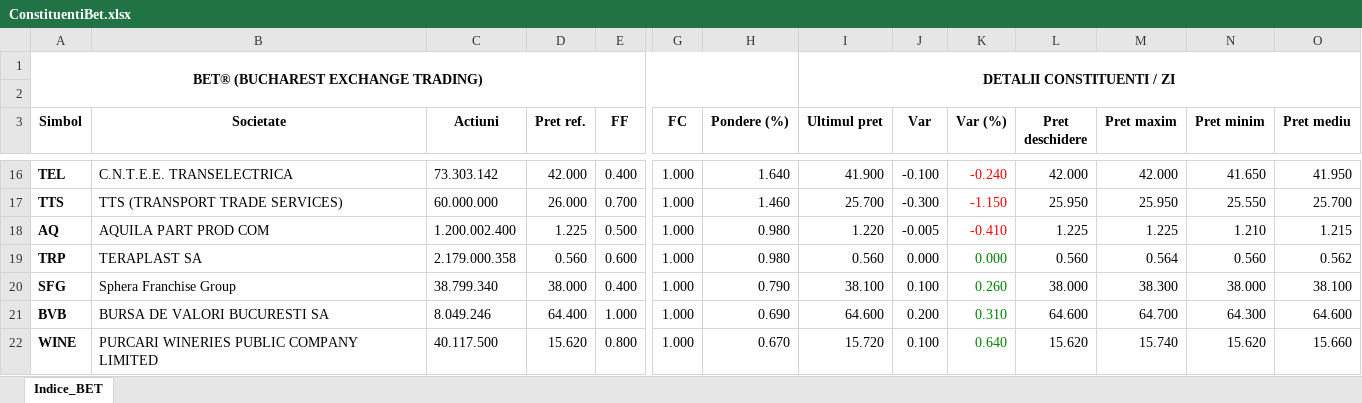
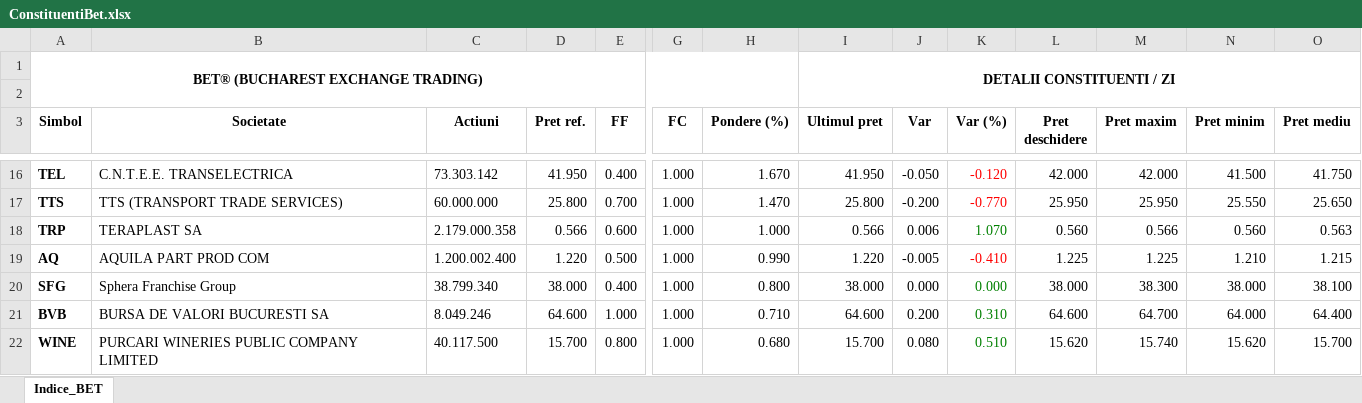
Before and after one commit to TheLouget/WebScrapingApp, an Excel workbook: ConstituentiBet.xlsx, sheet Indice_BET, drawn as a sheet; only a part is shown, gaps mark what is left out; values as stored, in another font and other column widths than the file's, no borders; removed rows and columns are numbered as before the commit, all else as after; rows hold the shown columns only; the diff covers the shown part only; the diff names each change by its address in the sheet, - before the commit and + after, or states it on an @@ line.

```diff
--- a/ConstituentiBet.xlsx (sheet Indice_BET)
+++ b/ConstituentiBet.xlsx (sheet Indice_BET)
-D16 (Pret ref.): 42.000
+D16 (Pret ref.): 41.950
-H16 (Pondere (%)): 1.640
+H16 (Pondere (%)): 1.670
-I16 (Ultimul pret): 41.900
+I16 (Ultimul pret): 41.950
-J16 (Var): -0.100
+J16 (Var): -0.050
-K16 (Var (%)): -0.240
+K16 (Var (%)): -0.120
-N16 (Pret minim): 41.650
+N16 (Pret minim): 41.500
-O16 (Pret mediu): 41.950
+O16 (Pret mediu): 41.750
-D17 (Pret ref.): 26.000
+D17 (Pret ref.): 25.800
-H17 (Pondere (%)): 1.460
+H17 (Pondere (%)): 1.470
-I17 (Ultimul pret): 25.700
+I17 (Ultimul pret): 25.800
-J17 (Var): -0.300
+J17 (Var): -0.200
-K17 (Var (%)): -1.150
+K17 (Var (%)): -0.770
-O17 (Pret mediu): 25.700
+O17 (Pret mediu): 25.650
+row 18: TRP | TERAPLAST SA | 2.179.000.358 | 0.566 | 0.600 | 1.000 | 1.000 | 0.566 | 0.006 | 1.070 | 0.560 | 0.566 | 0.560 | 0.563
-D19 (Pret ref.): 1.225
+D19 (Pret ref.): 1.220
-H19 (Pondere (%)): 0.980
+H19 (Pondere (%)): 0.990
-row 19: TRP | TERAPLAST SA | 2.179.000.358 | 0.560 | 0.600 | 1.000 | 0.980 | 0.560 | 0.000 | 0.000 | 0.560 | 0.564 | 0.560 | 0.562
-H20 (Pondere (%)): 0.790
+H20 (Pondere (%)): 0.800
-I20 (Ultimul pret): 38.100
+I20 (Ultimul pret): 38.000
-J20 (Var): 0.100
+J20 (Var): 0.000
-K20 (Var (%)): 0.260
+K20 (Var (%)): 0.000
-D21 (Pret ref.): 64.400
+D21 (Pret ref.): 64.600
-H21 (Pondere (%)): 0.690
+H21 (Pondere (%)): 0.710
-N21 (Pret minim): 64.300
+N21 (Pret minim): 64.000
-O21 (Pret mediu): 64.600
+O21 (Pret mediu): 64.400
-D22 (Pret ref.): 15.620
+D22 (Pret ref.): 15.700
-H22 (Pondere (%)): 0.670
+H22 (Pondere (%)): 0.680
-I22 (Ultimul pret): 15.720
+I22 (Ultimul pret): 15.700
-J22 (Var): 0.100
+J22 (Var): 0.080
-K22 (Var (%)): 0.640
+K22 (Var (%)): 0.510
-O22 (Pret mediu): 15.660
+O22 (Pret mediu): 15.700
```
Also changed, not shown: 3 added rows, 3 removed rows, 64 edited cells and cell formats elsewhere in this sheet, 2 other files.
